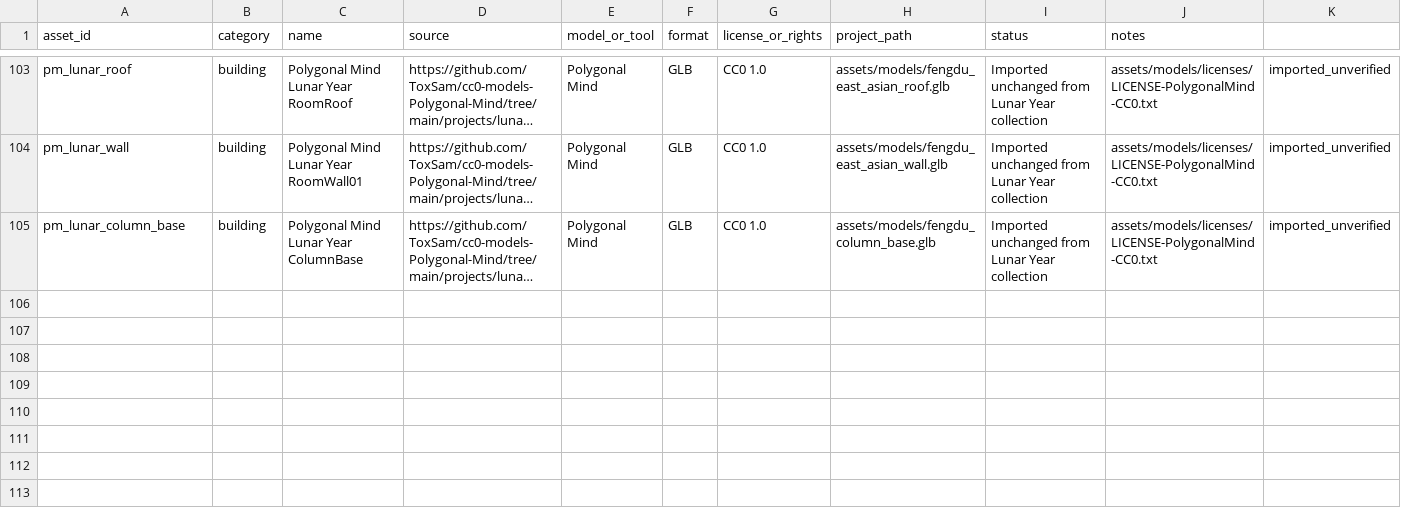
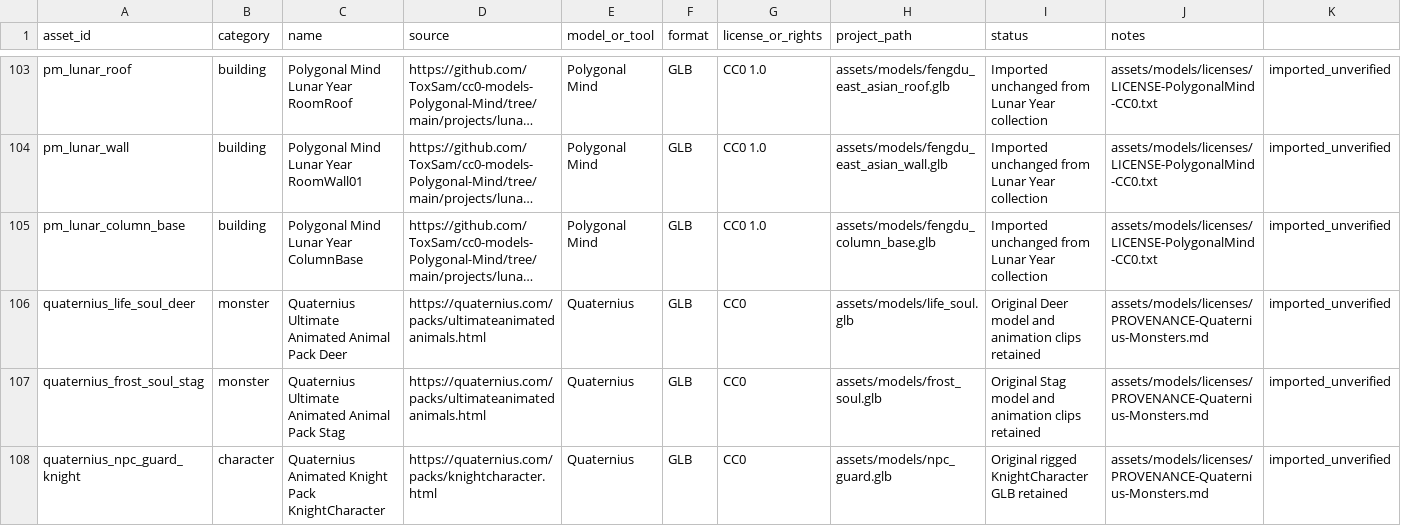
Before and after one commit to lxffife/HongHuangWorld, a CSV file: assets/3d/asset-register.csv, drawn as a sheet; only a part is shown, gaps mark what is left out; long unchanged cells end in …; rows hold the shown columns only; the diff names each change by its address in the sheet, - before the commit and + after, or states it on an @@ line.

Commit message:
feat: complete soul creature and guard model slots

```diff
--- a/assets/3d/asset-register.csv
+++ b/assets/3d/asset-register.csv
+row 106: quaternius_life_soul_deer | monster | Quaternius Ultimate Animated Animal Pack Deer | https://quaternius.com/packs/ultimateanimatedanimals.html | Quaternius | GLB | CC0 | assets/models/life_soul.glb | Original Deer model and animation clips retained | assets/models/licenses/PROVENANCE-Quaternius-Monsters.md | imported_unverified
+row 107: quaternius_frost_soul_stag | monster | Quaternius Ultimate Animated Animal Pack Stag | https://quaternius.com/packs/ultimateanimatedanimals.html | Quaternius | GLB | CC0 | assets/models/frost_soul.glb | Original Stag model and animation clips retained | assets/models/licenses/PROVENANCE-Quaternius-Monsters.md | imported_unverified
+row 108: quaternius_npc_guard_knight | character | Quaternius Animated Knight Pack KnightCharacter | https://quaternius.com/packs/knightcharacter.html | Quaternius | GLB | CC0 | assets/models/npc_guard.glb | Original rigged KnightCharacter GLB retained | assets/models/licenses/PROVENANCE-Quaternius-Monsters.md | imported_unverified
```
Also changed, not shown: 5 other files.
